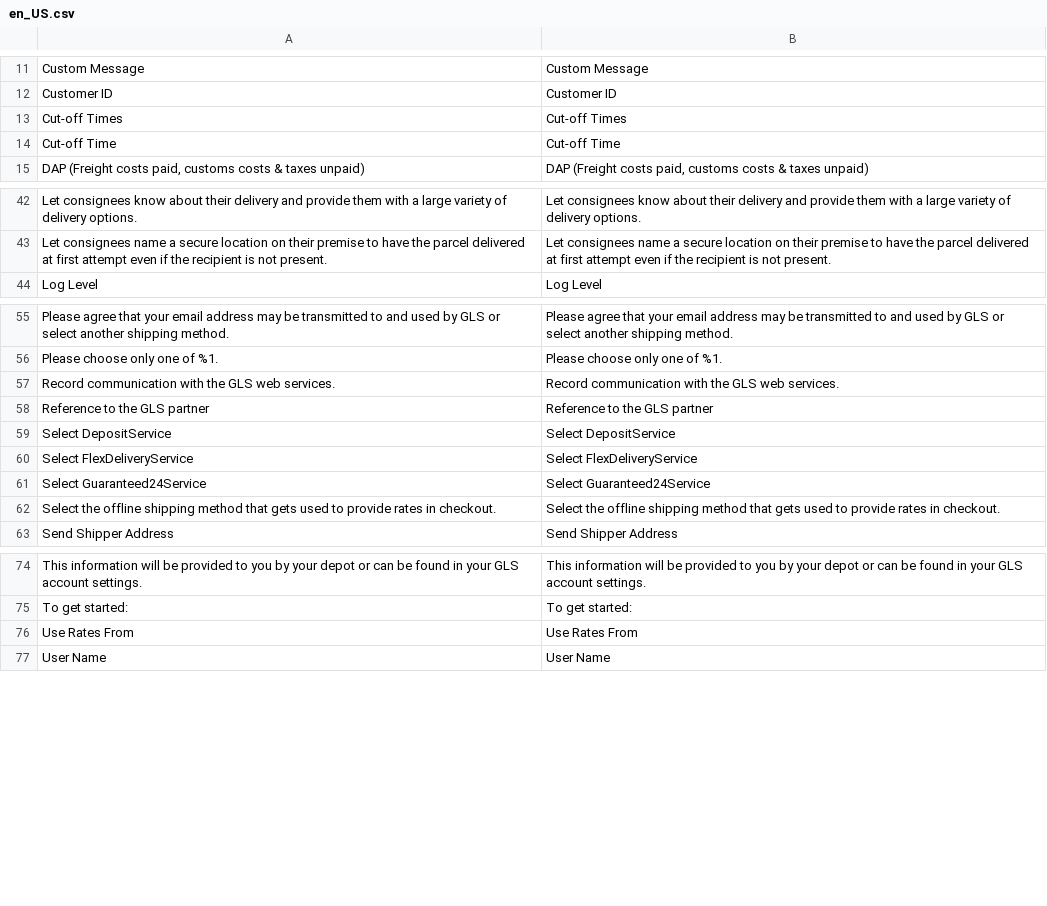
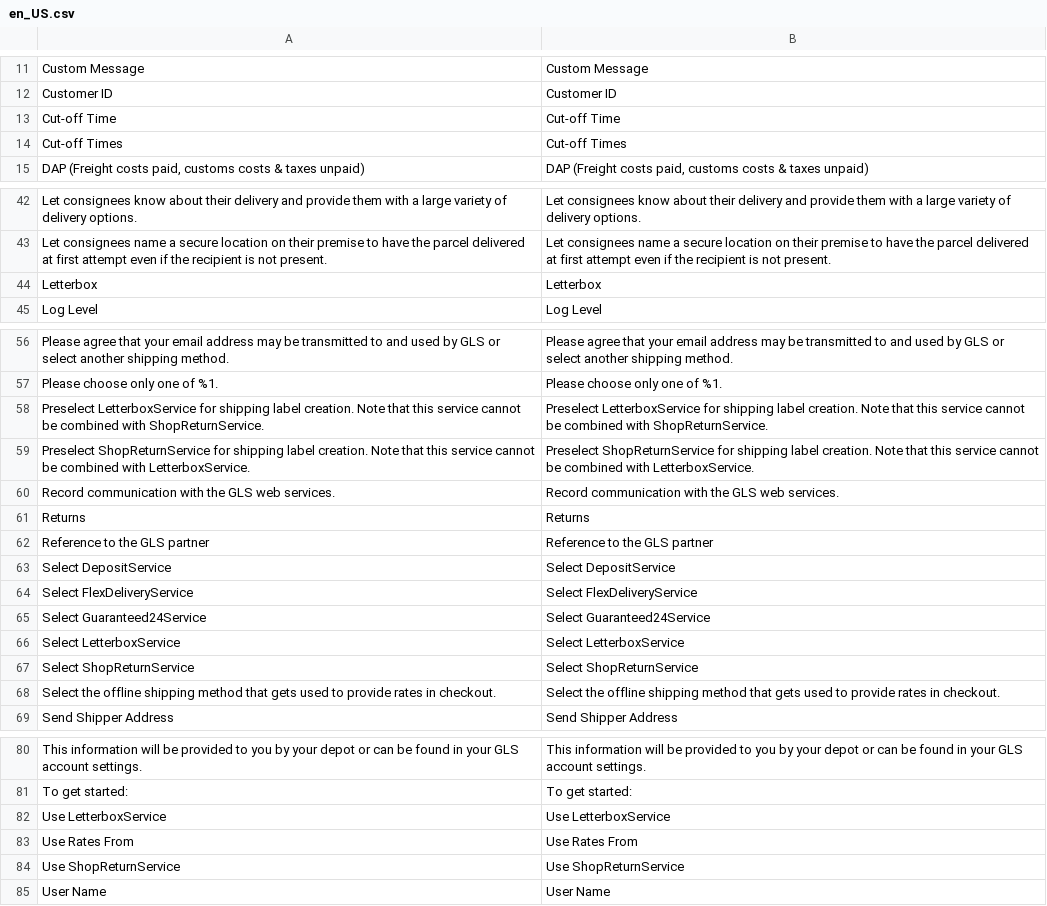
Before and after one commit to netresearch/gls-shipping-m2, a CSV file: i18n/en_US.csv, drawn as a sheet; only a part is shown, gaps mark what is left out; the diff names each change by its address in the sheet, - before the commit and + after, or states it on an @@ line.

```diff
--- a/i18n/en_US.csv
+++ b/i18n/en_US.csv
@@ row 14 moved to row 13: Cut-off Time @@
+row 44: Letterbox | Letterbox
+row 58: Preselect LetterboxService for shipping label creation. Note that this service cannot be combined with ShopReturnService. | Preselect LetterboxService for shipping label creation. Note that this service cannot be combined with ShopReturnService.
+row 59: Preselect ShopReturnService for shipping label creation. Note that this service cannot be combined with LetterboxService. | Preselect ShopReturnService for shipping label creation. Note that this service cannot be combined with LetterboxService.
+row 61: Returns | Returns
+row 66: Select LetterboxService | Select LetterboxService
+row 67: Select ShopReturnService | Select ShopReturnService
+row 82: Use LetterboxService | Use LetterboxService
+row 84: Use ShopReturnService | Use ShopReturnService
```
Also changed, not shown: i18n/de_DE.csv, 27 other files.
